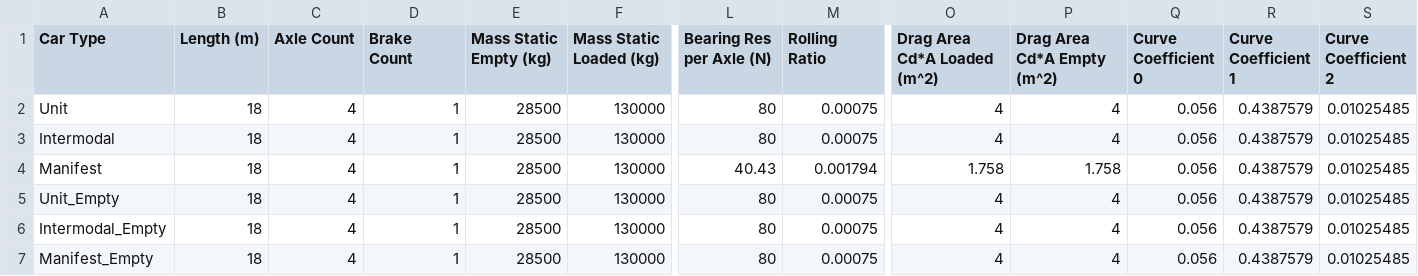
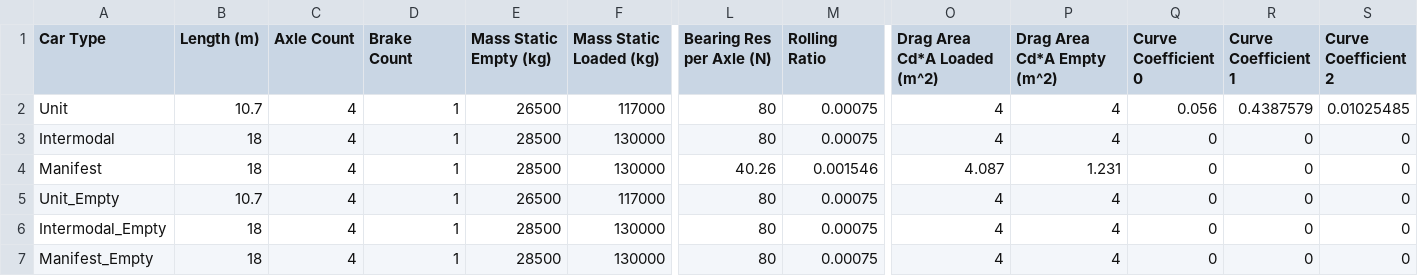
Before and after one commit to NREL/altrios, a CSV file: python/altrios/resources/rolling_stock/rail_vehicles.csv, drawn as a sheet; only a part is shown, gaps mark what is left out; the diff names each change by its address in the sheet, - before the commit and + after, or states it on an @@ line.

```diff
--- a/python/altrios/resources/rolling_stock/rail_vehicles.csv
+++ b/python/altrios/resources/rolling_stock/rail_vehicles.csv
-B2 (Length (m)): 18
+B2 (Length (m)): 10.7
-E2 (Mass Static Empty (kg)): 28500
+E2 (Mass Static Empty (kg)): 26500
-F2 (Mass Static Loaded (kg)): 130000
+F2 (Mass Static Loaded (kg)): 117000
-Q3:Q7 (Curve Coefficient 0): 0.056
+Q3:Q7 (Curve Coefficient 0): 0
-R3:R7 (Curve Coefficient 1): 0.4387579
+R3:R7 (Curve Coefficient 1): 0
-S3:S7 (Curve Coefficient 2): 0.01025485
+S3:S7 (Curve Coefficient 2): 0
-L4 (Bearing Res per Axle (N)): 40.43
+L4 (Bearing Res per Axle (N)): 40.26
-M4 (Rolling Ratio): 0.001794
+M4 (Rolling Ratio): 0.001546
-O4 (Drag Area Cd*A Loaded (m^2)): 1.758
+O4 (Drag Area Cd*A Loaded (m^2)): 4.087
-P4 (Drag Area Cd*A Empty (m^2)): 1.758
+P4 (Drag Area Cd*A Empty (m^2)): 1.231
-B5 (Length (m)): 18
+B5 (Length (m)): 10.7
-E5 (Mass Static Empty (kg)): 28500
+E5 (Mass Static Empty (kg)): 26500
-F5 (Mass Static Loaded (kg)): 130000
+F5 (Mass Static Loaded (kg)): 117000
```
Also changed, not shown: python/altrios/resources/networks/default_locations.csv, 39 other files.
